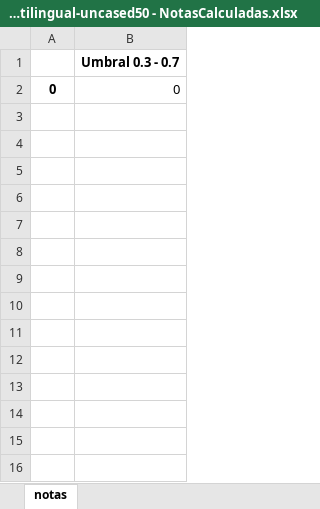
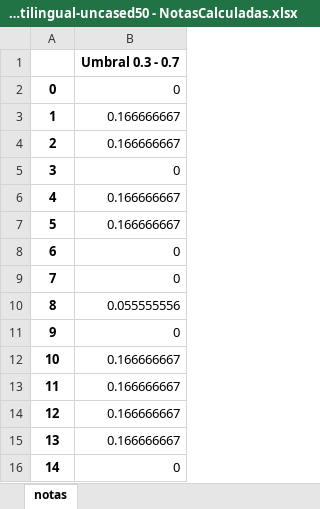
Before and after one commit to jasanfa/PlentasV1, an Excel workbook: Xiomara/V2/plentas-backend-UPDATED/archivos/OutputFiles2/bert-base-multilingual-uncased50 - NotasCalculadas.xlsx, sheet notas, drawn as a sheet; values as stored, in another font and other column widths than the file's, no borders; the diff names each change by its address in the sheet, - before the commit and + after, or states it on an @@ line.

```diff
--- a/Xiomara/V2/plentas-backend-UPDATED/archivos/OutputFiles2/bert-base-multilingual-uncased50 - NotasCalculadas.xlsx (sheet notas)
+++ b/Xiomara/V2/plentas-backend-UPDATED/archivos/OutputFiles2/bert-base-multilingual-uncased50 - NotasCalculadas.xlsx (sheet notas)
+row 3: 1 | 0.166666667
+row 4: 2 | 0.166666667
+row 5: 3 | 0
+row 6: 4 | 0.166666667
+row 7: 5 | 0.166666667
+row 8: 6 | 0
+row 9: 7 | 0
+row 10: 8 | 0.055555556
+row 11: 9 | 0
+row 12: 10 | 0.166666667
+row 13: 11 | 0.166666667
+row 14: 12 | 0.166666667
+row 15: 13 | 0.166666667
+row 16: 14 | 0
```
Also changed, not shown: Xiomara/V2/plentas-backend-UPDATED/archivos/OutputFiles2/Spacy - NotasCalculadas.xlsx, 19 other files.
